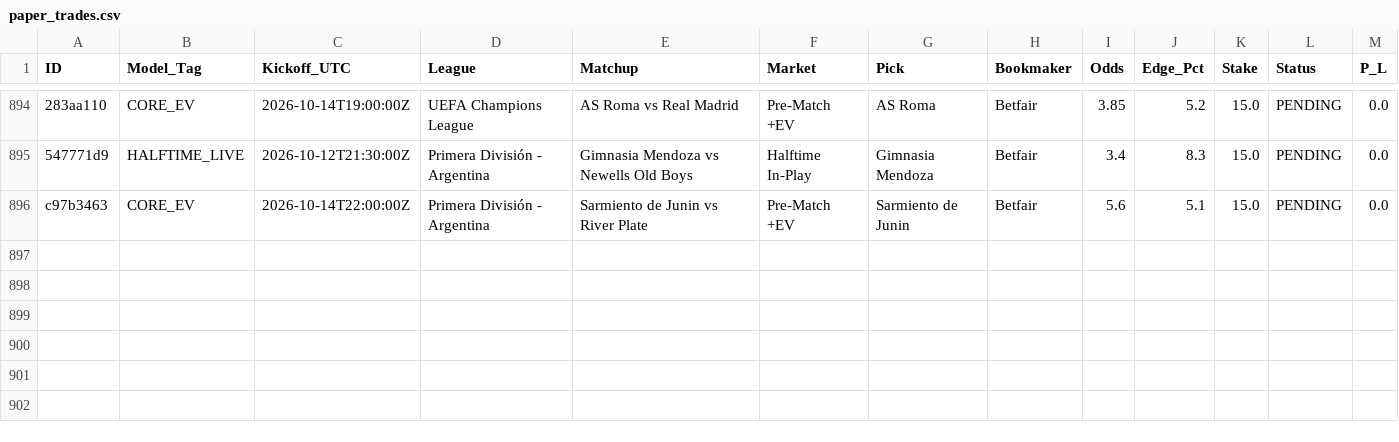
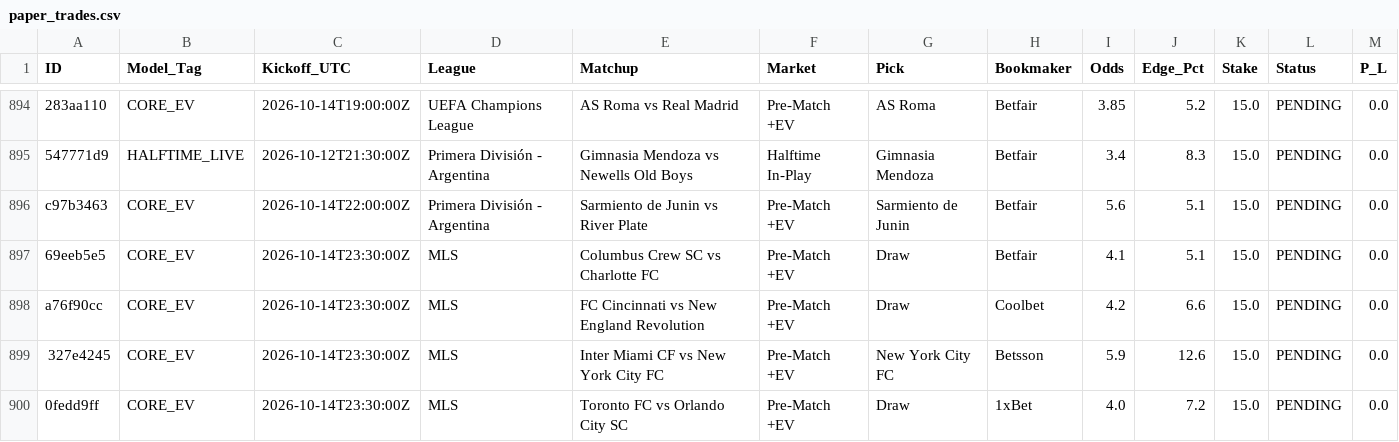
Before and after one commit to Potznit/Ai-terminal, a CSV file: paper_trades.csv, drawn as a sheet; only a part is shown, gaps mark what is left out; the diff names each change by its address in the sheet, - before the commit and + after, or states it on an @@ line.

Commit message:
Automated paper_trades sync [skip ci] [skip railway]

```diff
--- a/paper_trades.csv
+++ b/paper_trades.csv
+row 897: 69eeb5e5 | CORE_EV | 2026-10-14T23:30:00Z | MLS | Columbus Crew SC vs Charlotte FC | Pre-Match +EV | Draw | Betfair | 4.1 | 5.1 | 15.0 | PENDING | 0.0
+row 898: a76f90cc | CORE_EV | 2026-10-14T23:30:00Z | MLS | FC Cincinnati vs New England Revolution | Pre-Match +EV | Draw | Coolbet | 4.2 | 6.6 | 15.0 | PENDING | 0.0
+row 899: 327e4245 | CORE_EV | 2026-10-14T23:30:00Z | MLS | Inter Miami CF vs New York City FC | Pre-Match +EV | New York City FC | Betsson | 5.9 | 12.6 | 15.0 | PENDING | 0.0
+row 900: 0fedd9ff | CORE_EV | 2026-10-14T23:30:00Z | MLS | Toronto FC vs Orlando City SC | Pre-Match +EV | Draw | 1xBet | 4.0 | 7.2 | 15.0 | PENDING | 0.0
```
